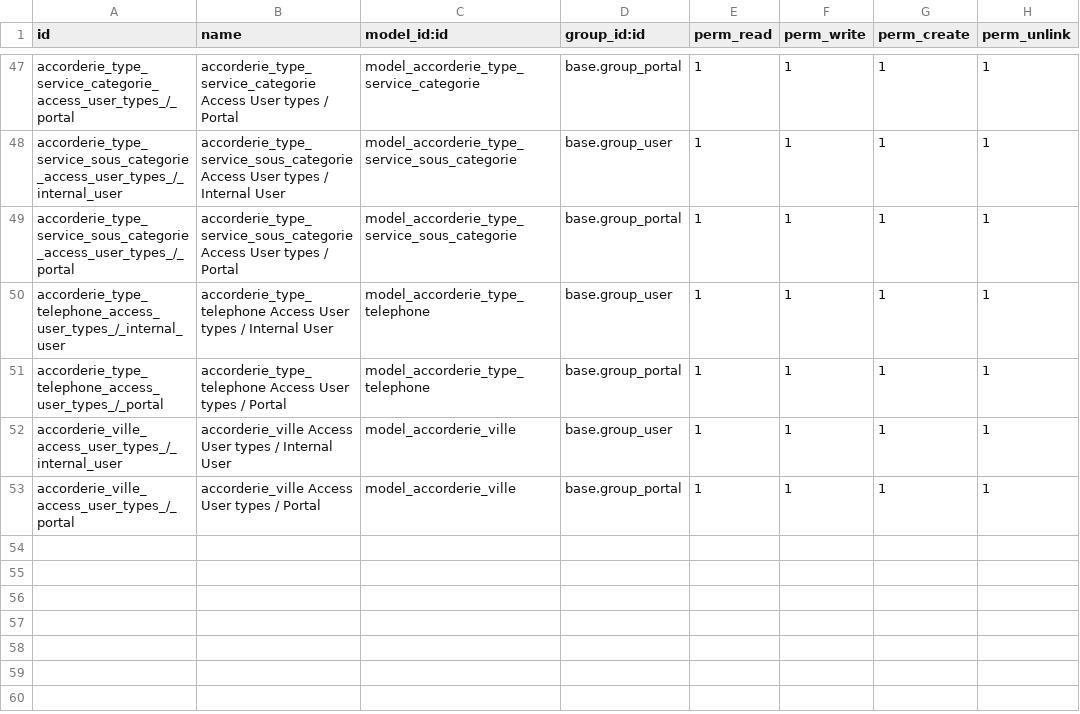
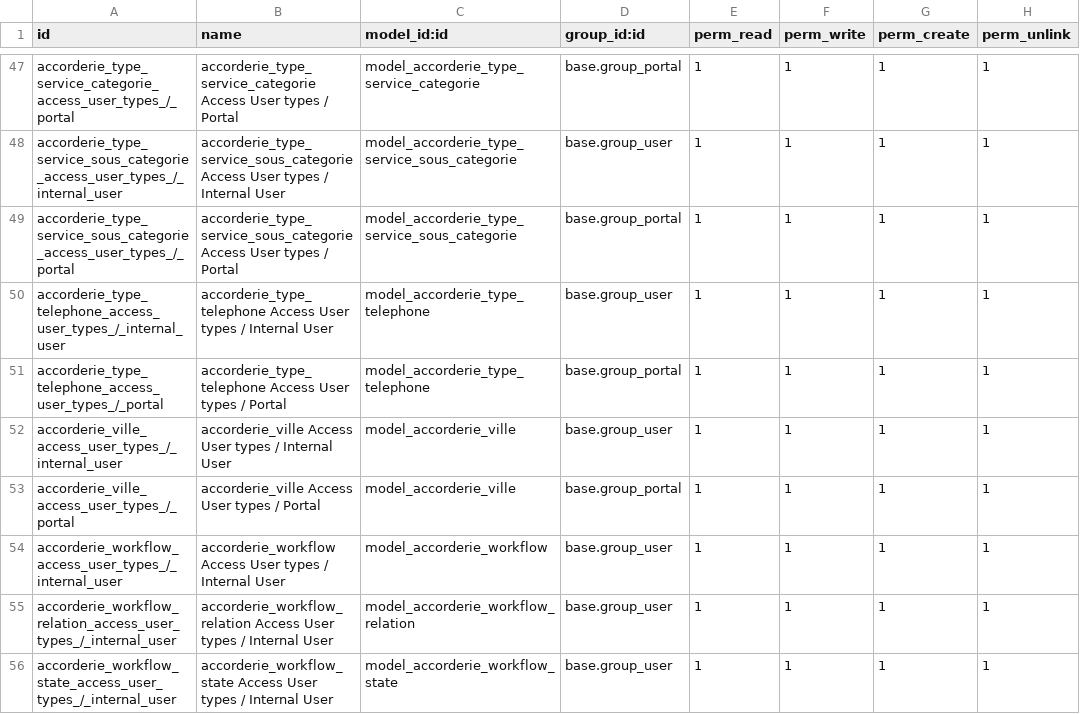
Before and after one commit to jasonpan12345/odoo_accorderie, a CSV file: accorderie_canada_ddb/security/ir.model.access.csv, drawn as a sheet; only a part is shown, gaps mark what is left out; the diff names each change by its address in the sheet, - before the commit and + after, or states it on an @@ line.

Commit message:
[ADD] accorderie workflow: diagram representation of workflow

```diff
--- a/accorderie_canada_ddb/security/ir.model.access.csv
+++ b/accorderie_canada_ddb/security/ir.model.access.csv
+row 54: accorderie_workflow_access_user_types_/_internal_user | accorderie_workflow Access User types / Internal User | model_accorderie_workflow | base.group_user | 1 | 1 | 1 | 1
+row 55: accorderie_workflow_relation_access_user_types_/_internal_user | accorderie_workflow_relation Access User types / Internal User | model_accorderie_workflow_relation | base.group_user | 1 | 1 | 1 | 1
+row 56: accorderie_workflow_state_access_user_types_/_internal_user | accorderie_workflow_state Access User types / Internal User | model_accorderie_workflow_state | base.group_user | 1 | 1 | 1 | 1
```
Also changed, not shown: 16 other files.
